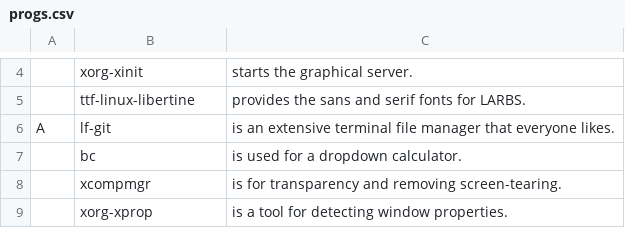
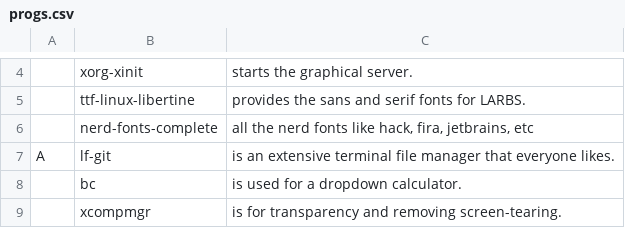
Before and after one commit to shubmehetre/LARBS, a CSV file: progs.csv, drawn as a sheet; only a part is shown, gaps mark what is left out; the shorter side is filled out with more unchanged rows; the diff names each change by its address in the sheet, - before the commit and + after, or states it on an @@ line.

Commit message:
added complete nerd fonts

```diff
--- a/progs.csv
+++ b/progs.csv
+row 6:  | nerd-fonts-complete | all the nerd fonts like hack, fira, jetbrains, etc
```
